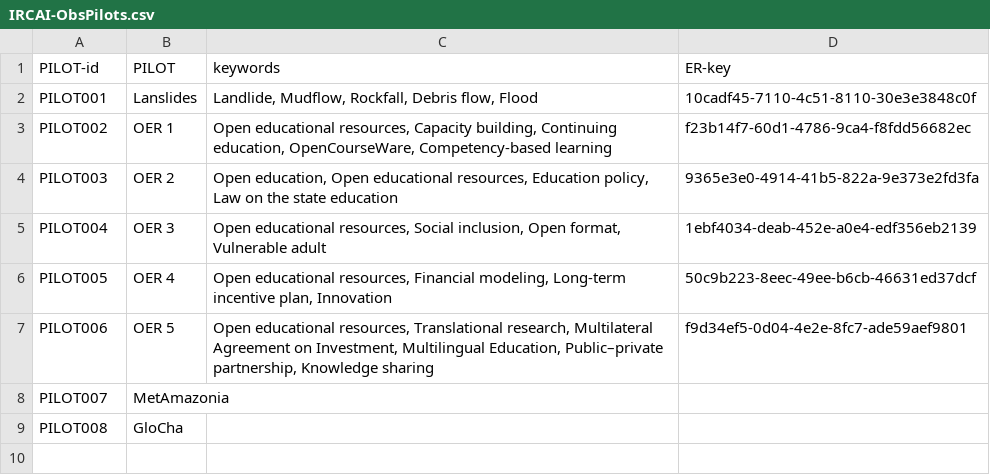
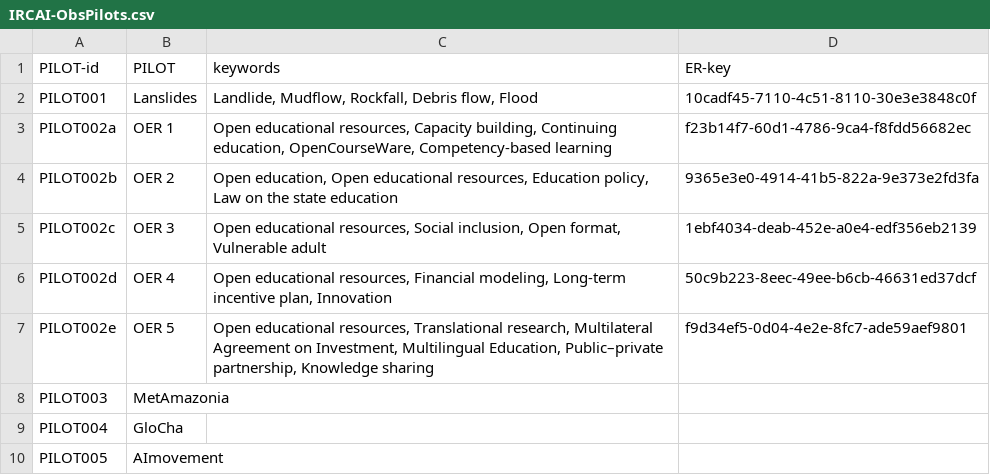
Before and after one commit to IRCAI-SDGobservatory/data, a CSV file: IRCAI-ObsPilots.csv, drawn as a sheet.

Commit message:
Fixing pilot URIs and adding new pilot

```diff
--- a/IRCAI-ObsPilots.csv
+++ b/IRCAI-ObsPilots.csv
@@ -2,8 +2,9 @@ PILOT-id,PILOT,keywords,ER-key,,,
 PILOT001,Lanslides,"Landlide, Mudflow, Rockfall, Debris flow, Flood",10cadf45-7110-4c51-8110-30e3e3848c0f,,,
-PILOT002,OER 1,"Open educational resources, Capacity building, Continuing education, OpenCourseWare, Competency-based learning",f23b14f7-60d1-4786-9ca4-f8fdd56682ec,,,
-PILOT003,OER 2,"Open education, Open educational resources, Education policy, Law on the state education",9365e3e0-4914-41b5-822a-9e373e2fd3fa,,,
-PILOT004,OER 3,"Open educational resources, Social inclusion, Open format, Vulnerable adult",1ebf4034-deab-452e-a0e4-edf356eb2139,,,
-PILOT005,OER 4,"Open educational resources, Financial modeling, Long-term incentive plan, Innovation",50c9b223-8eec-49ee-b6cb-46631ed37dcf,,,
-PILOT006,OER 5,"Open educational resources, Translational research, Multilateral Agreement on Investment, Multilingual Education, Public–private partnership, Knowledge sharing",f9d34ef5-0d04-4e2e-8fc7-ade59aef9801,,,
-PILOT007,MetAmazonia,,,,,
-PILOT008,GloCha,,,,,
+PILOT002a,OER 1,"Open educational resources, Capacity building, Continuing education, OpenCourseWare, Competency-based learning",f23b14f7-60d1-4786-9ca4-f8fdd56682ec,,,
+PILOT002b,OER 2,"Open education, Open educational resources, Education policy, Law on the state education",9365e3e0-4914-41b5-822a-9e373e2fd3fa,,,
+PILOT002c,OER 3,"Open educational resources, Social inclusion, Open format, Vulnerable adult",1ebf4034-deab-452e-a0e4-edf356eb2139,,,
+PILOT002d,OER 4,"Open educational resources, Financial modeling, Long-term incentive plan, Innovation",50c9b223-8eec-49ee-b6cb-46631ed37dcf,,,
+PILOT002e,OER 5,"Open educational resources, Translational research, Multilateral Agreement on Investment, Multilingual Education, Public–private partnership, Knowledge sharing",f9d34ef5-0d04-4e2e-8fc7-ade59aef9801,,,
+PILOT003,MetAmazonia,,,,,
+PILOT004,GloCha,,,,,
+PILOT005,AImovement,,,,,
```
